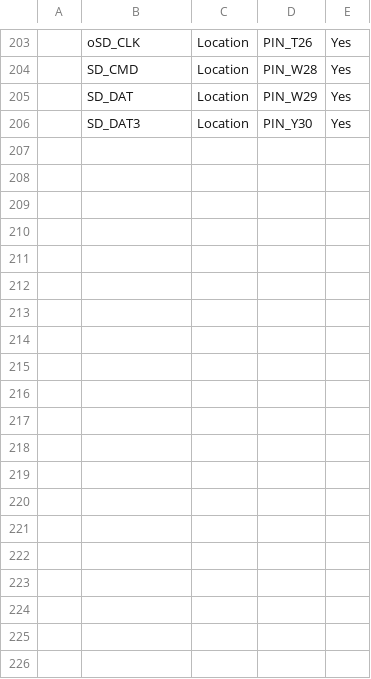
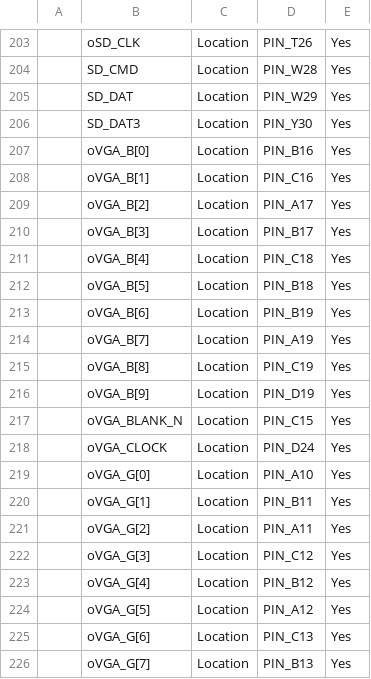
Before and after one commit to jackyangNJ/SimMIPS, a CSV file: boards/DE2-70/pin/mips.csv, drawn as a sheet; only a part is shown, gaps mark what is left out; the diff covers the shown part only; the diff names each change by its address in the sheet, - before the commit and + after, or states it on an @@ line.

```diff
--- a/boards/DE2-70/pin/mips.csv
+++ b/boards/DE2-70/pin/mips.csv
+row 207:  | oVGA_B[0] | Location | PIN_B16 | Yes
+row 208:  | oVGA_B[1] | Location | PIN_C16 | Yes
+row 209:  | oVGA_B[2] | Location | PIN_A17 | Yes
+row 210:  | oVGA_B[3] | Location | PIN_B17 | Yes
+row 211:  | oVGA_B[4] | Location | PIN_C18 | Yes
+row 212:  | oVGA_B[5] | Location | PIN_B18 | Yes
+row 213:  | oVGA_B[6] | Location | PIN_B19 | Yes
+row 214:  | oVGA_B[7] | Location | PIN_A19 | Yes
+row 215:  | oVGA_B[8] | Location | PIN_C19 | Yes
+row 216:  | oVGA_B[9] | Location | PIN_D19 | Yes
+row 217:  | oVGA_BLANK_N | Location | PIN_C15 | Yes
+row 218:  | oVGA_CLOCK | Location | PIN_D24 | Yes
+row 219:  | oVGA_G[0] | Location | PIN_A10 | Yes
+row 220:  | oVGA_G[1] | Location | PIN_B11 | Yes
+row 221:  | oVGA_G[2] | Location | PIN_A11 | Yes
+row 222:  | oVGA_G[3] | Location | PIN_C12 | Yes
+row 223:  | oVGA_G[4] | Location | PIN_B12 | Yes
+row 224:  | oVGA_G[5] | Location | PIN_A12 | Yes
+row 225:  | oVGA_G[6] | Location | PIN_C13 | Yes
+row 226:  | oVGA_G[7] | Location | PIN_B13 | Yes
```
Also changed, not shown: 15 added rows elsewhere in this file, 17 other files.
